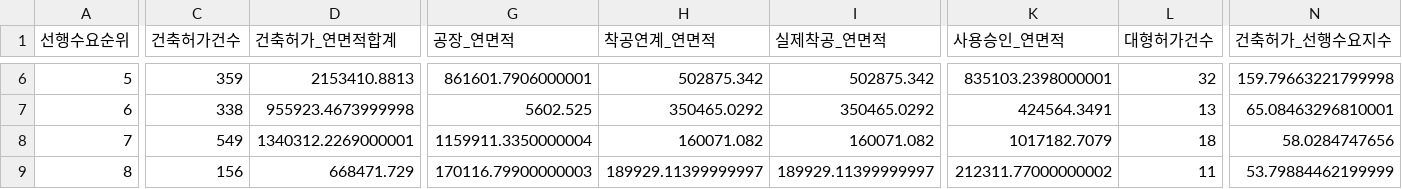
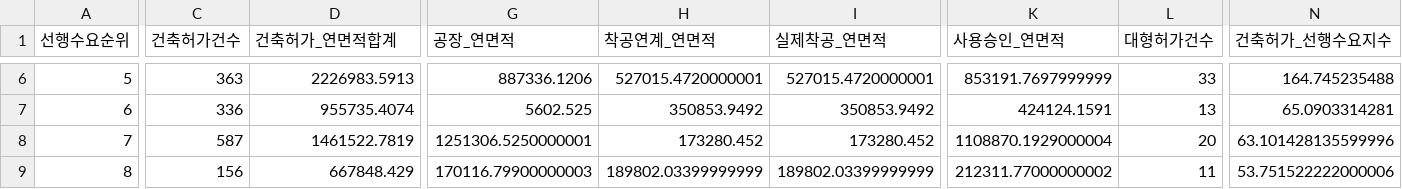
Before and after one commit to Ronaldooh123/steel-demand-report, a CSV file: data/cache/archhub_basis_region_summary_latest.csv, drawn as a sheet; only a part is shown, gaps mark what is left out; the diff covers the shown part only; the diff names each change by its address in the sheet, - before the commit and + after, or states it on an @@ line.

```diff
--- a/data/cache/archhub_basis_region_summary_latest.csv
+++ b/data/cache/archhub_basis_region_summary_latest.csv
-C6 (건축허가건수): 359
+C6 (건축허가건수): 363
-D6 (건축허가_연면적합계): 2153410.8813
+D6 (건축허가_연면적합계): 2226983.5913
-G6 (공장_연면적): 861601.7906000001
+G6 (공장_연면적): 887336.1206
-H6 (착공연계_연면적): 502875.342
+H6 (착공연계_연면적): 527015.4720000001
-I6 (실제착공_연면적): 502875.342
+I6 (실제착공_연면적): 527015.4720000001
-K6 (사용승인_연면적): 835103.2398000001
+K6 (사용승인_연면적): 853191.7697999999
-L6 (대형허가건수): 32
+L6 (대형허가건수): 33
-N6 (건축허가_선행수요지수): 159.79663221799998
+N6 (건축허가_선행수요지수): 164.745235488
-C7 (건축허가건수): 338
+C7 (건축허가건수): 336
-D7 (건축허가_연면적합계): 955923.4673999998
+D7 (건축허가_연면적합계): 955735.4074
-H7 (착공연계_연면적): 350465.0292
+H7 (착공연계_연면적): 350853.9492
-I7 (실제착공_연면적): 350465.0292
+I7 (실제착공_연면적): 350853.9492
-K7 (사용승인_연면적): 424564.3491
+K7 (사용승인_연면적): 424124.1591
-N7 (건축허가_선행수요지수): 65.08463296810001
+N7 (건축허가_선행수요지수): 65.0903314281
-C8 (건축허가건수): 549
+C8 (건축허가건수): 587
-D8 (건축허가_연면적합계): 1340312.2269000001
+D8 (건축허가_연면적합계): 1461522.7819
-G8 (공장_연면적): 1159911.3350000004
+G8 (공장_연면적): 1251306.5250000001
-H8 (착공연계_연면적): 160071.082
+H8 (착공연계_연면적): 173280.452
-I8 (실제착공_연면적): 160071.082
+I8 (실제착공_연면적): 173280.452
-K8 (사용승인_연면적): 1017182.7079
+K8 (사용승인_연면적): 1108870.1929000004
-L8 (대형허가건수): 18
+L8 (대형허가건수): 20
-N8 (건축허가_선행수요지수): 58.0284747656
+N8 (건축허가_선행수요지수): 63.101428135599996
-D9 (건축허가_연면적합계): 668471.729
+D9 (건축허가_연면적합계): 667848.429
-H9 (착공연계_연면적): 189929.11399999997
+H9 (착공연계_연면적): 189802.03399999999
-I9 (실제착공_연면적): 189929.11399999997
+I9 (실제착공_연면적): 189802.03399999999
-N9 (건축허가_선행수요지수): 53.79884462199999
+N9 (건축허가_선행수요지수): 53.751522222000006
```
Also changed, not shown: 2 added rows, 2 removed rows and 69 edited cells elsewhere in this file, 2 other files.
